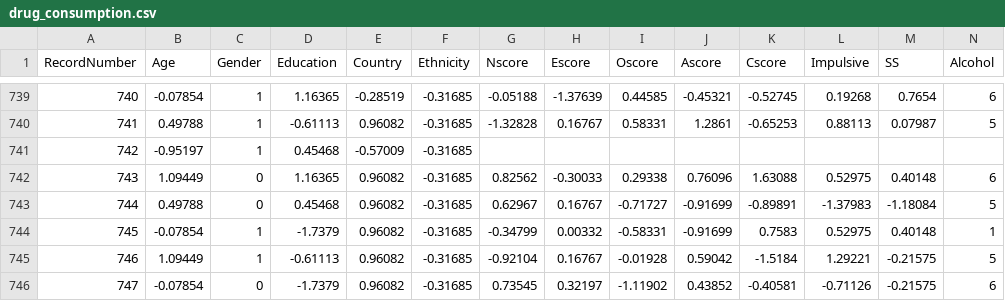
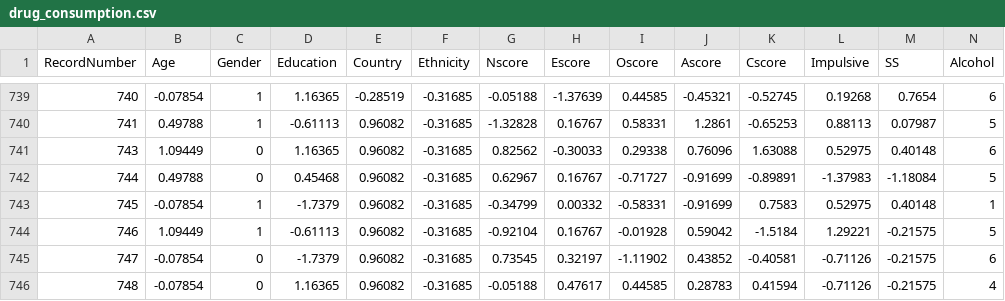
Before and after one commit to jsmit124/AIResearchProject, a CSV file: drug_consumption.csv, drawn as a sheet; only a part is shown, gaps mark what is left out; the shorter side is filled out with more unchanged rows; rows hold the shown columns only; the diff names each change by its address in the sheet, - before the commit and + after, or states it on an @@ line.

Commit message:
more dataset reparations

```diff
--- a/drug_consumption.csv
+++ b/drug_consumption.csv
-row 741: 742 | -0.95197 | 1 | 0.45468 | -0.57009 | -0.31685
```
Also changed, not shown: 1 other file.
